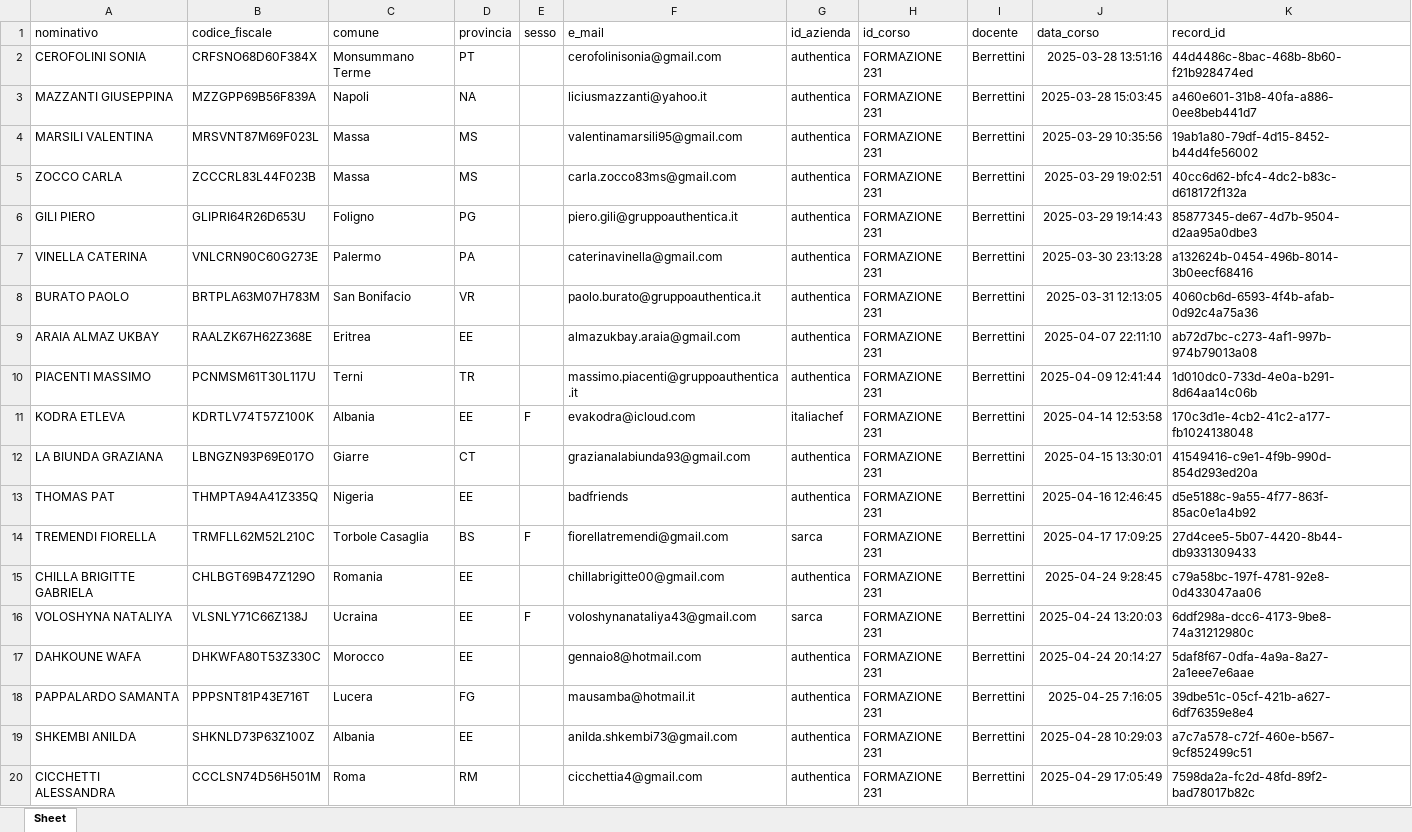
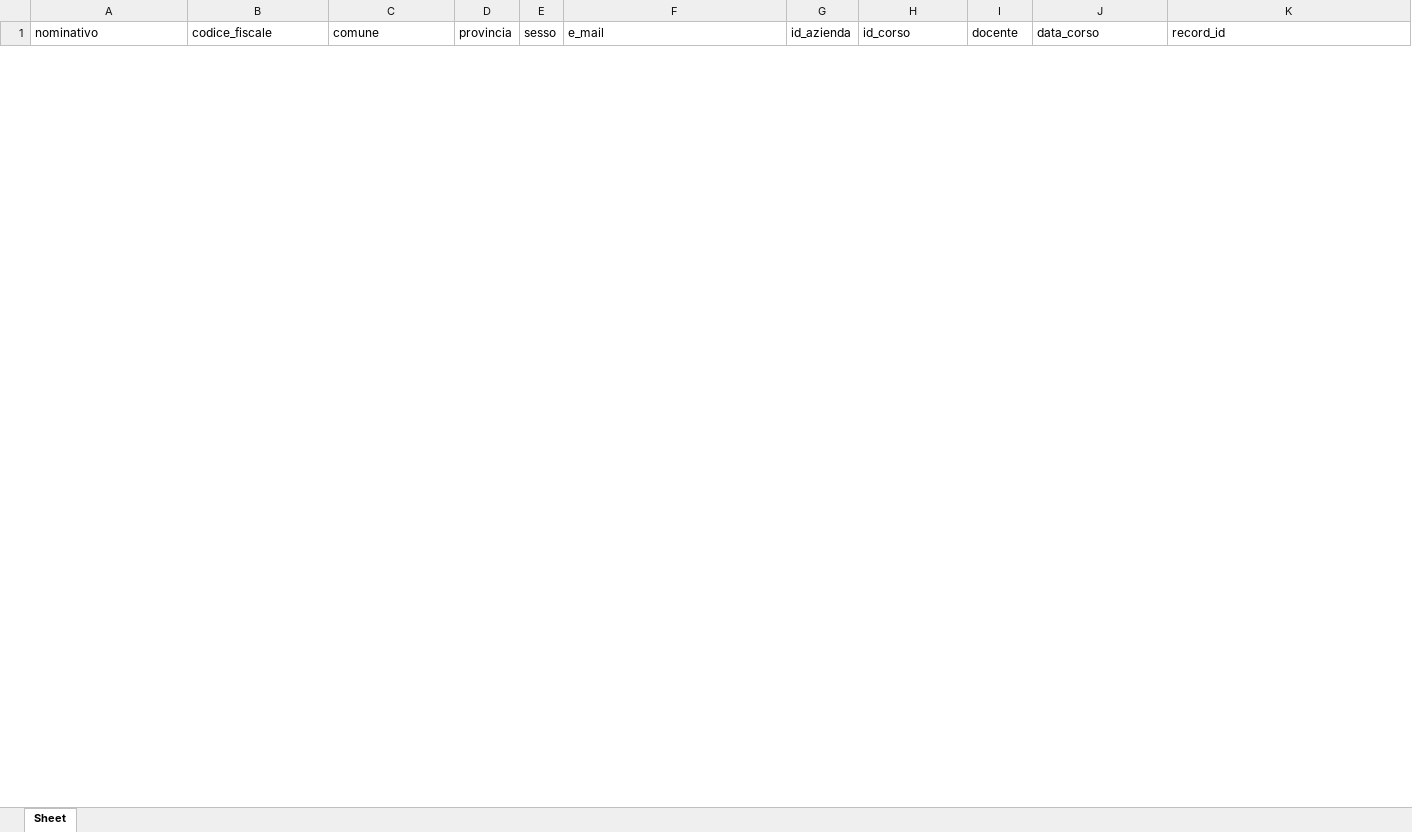
Before and after one commit to ZenZ3t4/Odoo-18-Construction-Mod, an Excel workbook: Attestati Corsi di Formazione/report_gen_data/db/test_stampa_pdf.xlsx, sheet Sheet, drawn as a sheet; only a part is shown; values as stored, in another font and other column widths than the file's, no borders; removed rows and columns are numbered as before the commit, all else as after; the diff covers the shown part only; the diff names each change by its address in the sheet, - before the commit and + after, or states it on an @@ line.

```diff
--- a/Attestati Corsi di Formazione/report_gen_data/db/test_stampa_pdf.xlsx (sheet Sheet)
+++ b/Attestati Corsi di Formazione/report_gen_data/db/test_stampa_pdf.xlsx (sheet Sheet)
-row 2: CEROFOLINI SONIA | CRFSNO68D60F384X | Monsummano Terme | PT |  | cerofolinisonia@gmail.com | authentica | FORMAZIONE 231 | Berrettini | 2025-03-28 13:51:16 | 44d4486c-8bac-468b-8b60-f21b928474ed
-row 3: MAZZANTI GIUSEPPINA | MZZGPP69B56F839A | Napoli | NA |  | liciusmazzanti@yahoo.it | authentica | FORMAZIONE 231 | Berrettini | 2025-03-28 15:03:45 | a460e601-31b8-40fa-a886-0ee8beb441d7
-row 4: MARSILI VALENTINA | MRSVNT87M69F023L | Massa | MS |  | valentinamarsili95@gmail.com | authentica | FORMAZIONE 231 | Berrettini | 2025-03-29 10:35:56 | 19ab1a80-79df-4d15-8452-b44d4fe56002
-row 5: ZOCCO CARLA | ZCCCRL83L44F023B | Massa | MS |  | carla.zocco83ms@gmail.com | authentica | FORMAZIONE 231 | Berrettini | 2025-03-29 19:02:51 | 40cc6d62-bfc4-4dc2-b83c-d618172f132a
-row 6: GILI PIERO | GLIPRI64R26D653U | Foligno | PG |  | piero.gili@gruppoauthentica.it | authentica | FORMAZIONE 231 | Berrettini | 2025-03-29 19:14:43 | 85877345-de67-4d7b-9504-d2aa95a0dbe3
-row 7: VINELLA CATERINA | VNLCRN90C60G273E | Palermo | PA |  | caterinavinella@gmail.com | authentica | FORMAZIONE 231 | Berrettini | 2025-03-30 23:13:28 | a132624b-0454-496b-8014-3b0eecf68416
-row 8: BURATO PAOLO | BRTPLA63M07H783M | San Bonifacio | VR |  | paolo.burato@gruppoauthentica.it | authentica | FORMAZIONE 231 | Berrettini | 2025-03-31 12:13:05 | 4060cb6d-6593-4f4b-afab-0d92c4a75a36
-row 9: ARAIA ALMAZ UKBAY | RAALZK67H62Z368E | Eritrea | EE |  | almazukbay.araia@gmail.com | authentica | FORMAZIONE 231 | Berrettini | 2025-04-07 22:11:10 | ab72d7bc-c273-4af1-997b-974b79013a08
-row 10: PIACENTI MASSIMO | PCNMSM61T30L117U | Terni | TR |  | massimo.piacenti@gruppoauthentica.it | authentica | FORMAZIONE 231 | Berrettini | 2025-04-09 12:41:44 | 1d010dc0-733d-4e0a-b291-8d64aa14c06b
-row 11: KODRA ETLEVA | KDRTLV74T57Z100K | Albania | EE | F | evakodra@icloud.com | italiachef | FORMAZIONE 231 | Berrettini | 2025-04-14 12:53:58 | 170c3d1e-4cb2-41c2-a177-fb1024138048
-row 12: LA BIUNDA GRAZIANA | LBNGZN93P69E017O | Giarre | CT |  | grazianalabiunda93@gmail.com | authentica | FORMAZIONE 231 | Berrettini | 2025-04-15 13:30:01 | 41549416-c9e1-4f9b-990d-854d293ed20a
-row 13: THOMAS PAT | THMPTA94A41Z335Q | Nigeria | EE |  | badfriends | authentica | FORMAZIONE 231 | Berrettini | 2025-04-16 12:46:45 | d5e5188c-9a55-4f77-863f-85ac0e1a4b92
-row 14: TREMENDI FIORELLA | TRMFLL62M52L210C | Torbole Casaglia | BS | F | fiorellatremendi@gmail.com | sarca | FORMAZIONE 231 | Berrettini | 2025-04-17 17:09:25 | 27d4cee5-5b07-4420-8b44-db9331309433
-row 15: CHILLA BRIGITTE GABRIELA | CHLBGT69B47Z129O | Romania | EE |  | chillabrigitte00@gmail.com | authentica | FORMAZIONE 231 | Berrettini | 2025-04-24 9:28:45 | c79a58bc-197f-4781-92e8-0d433047aa06
-row 16: VOLOSHYNA NATALIYA | VLSNLY71C66Z138J | Ucraina | EE | F | voloshynanataliya43@gmail.com | sarca | FORMAZIONE 231 | Berrettini | 2025-04-24 13:20:03 | 6ddf298a-dcc6-4173-9be8-74a31212980c
-row 17: DAHKOUNE WAFA | DHKWFA80T53Z330C | Morocco | EE |  | gennaio8@hotmail.com | authentica | FORMAZIONE 231 | Berrettini | 2025-04-24 20:14:27 | 5daf8f67-0dfa-4a9a-8a27-2a1eee7e6aae
-row 18: PAPPALARDO SAMANTA | PPPSNT81P43E716T | Lucera | FG |  | mausamba@hotmail.it | authentica | FORMAZIONE 231 | Berrettini | 2025-04-25 7:16:05 | 39dbe51c-05cf-421b-a627-6df76359e8e4
-row 19: SHKEMBI ANILDA | SHKNLD73P63Z100Z | Albania | EE |  | anilda.shkembi73@gmail.com | authentica | FORMAZIONE 231 | Berrettini | 2025-04-28 10:29:03 | a7c7a578-c72f-460e-b567-9cf852499c51
-row 20: CICCHETTI ALESSANDRA | CCCLSN74D56H501M | Roma | RM |  | cicchettia4@gmail.com | authentica | FORMAZIONE 231 | Berrettini | 2025-04-29 17:05:49 | 7598da2a-fc2d-48fd-89f2-bad78017b82c
```
Also changed, not shown: 1 added row and 45 removed rows elsewhere in this sheet, Attestati Corsi di Formazione/report_gen_data/db/db_anagrafica_new_reports.xlsx, Attestati Corsi di Formazione/report_gen_data/db/db_corsi.xlsx, 15 other files.
